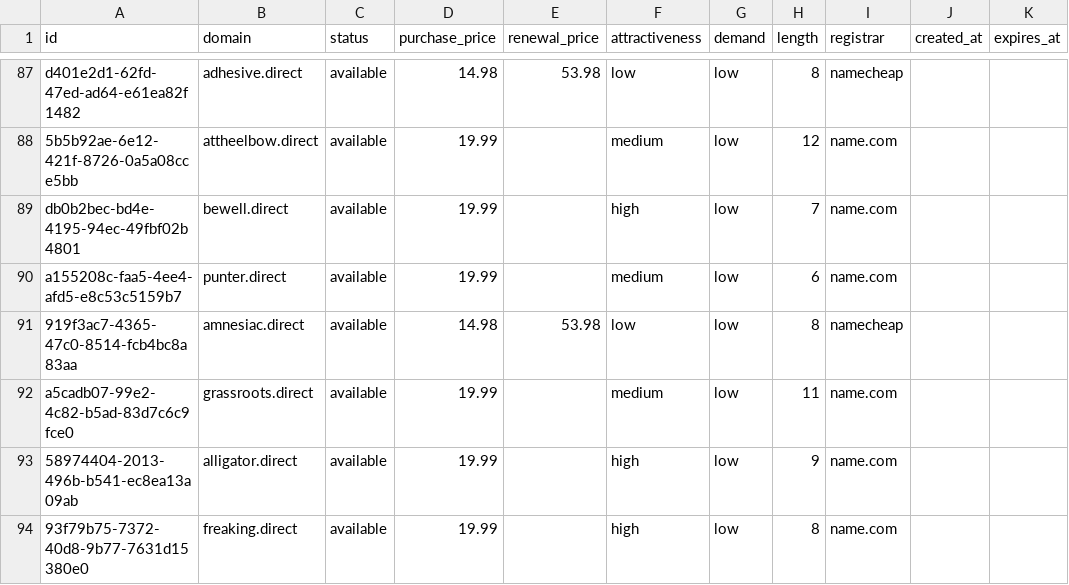
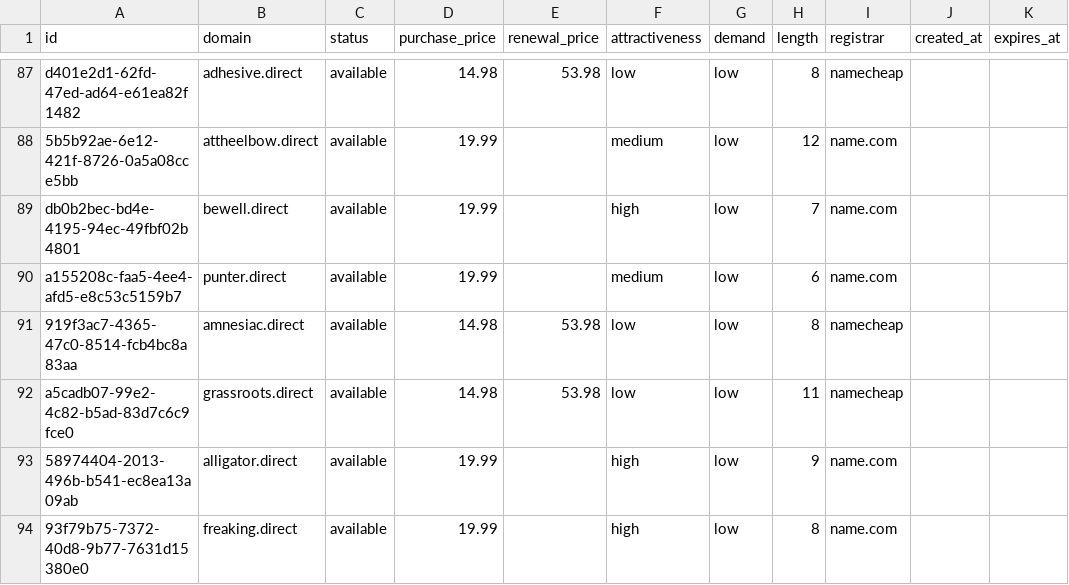
Before and after one commit to UniqueDomains/direct-oneword-domains, a CSV file: direct.csv, drawn as a sheet; only a part is shown, gaps mark what is left out.

Commit message:
Domains update

```diff
--- a/direct.csv
+++ b/direct.csv
@@ -91,3 +91,3 @@ a155208c-faa5-4ee4-afd5-e8c53c5159b7,punter.direct,available,19.99,,medium,low,6
 919f3ac7-4365-47c0-8514-fcb4bc8a83aa,amnesiac.direct,available,14.98,53.98,low,low,8,namecheap,,
-a5cadb07-99e2-4c82-b5ad-83d7c6c9fce0,grassroots.direct,available,19.99,,medium,low,11,name.com,,
+a5cadb07-99e2-4c82-b5ad-83d7c6c9fce0,grassroots.direct,available,14.98,53.98,low,low,11,namecheap,,
 58974404-2013-496b-b541-ec8ea13a09ab,alligator.direct,available,19.99,,high,low,9,name.com,,
```
Also changed, not shown: 3 other files.
